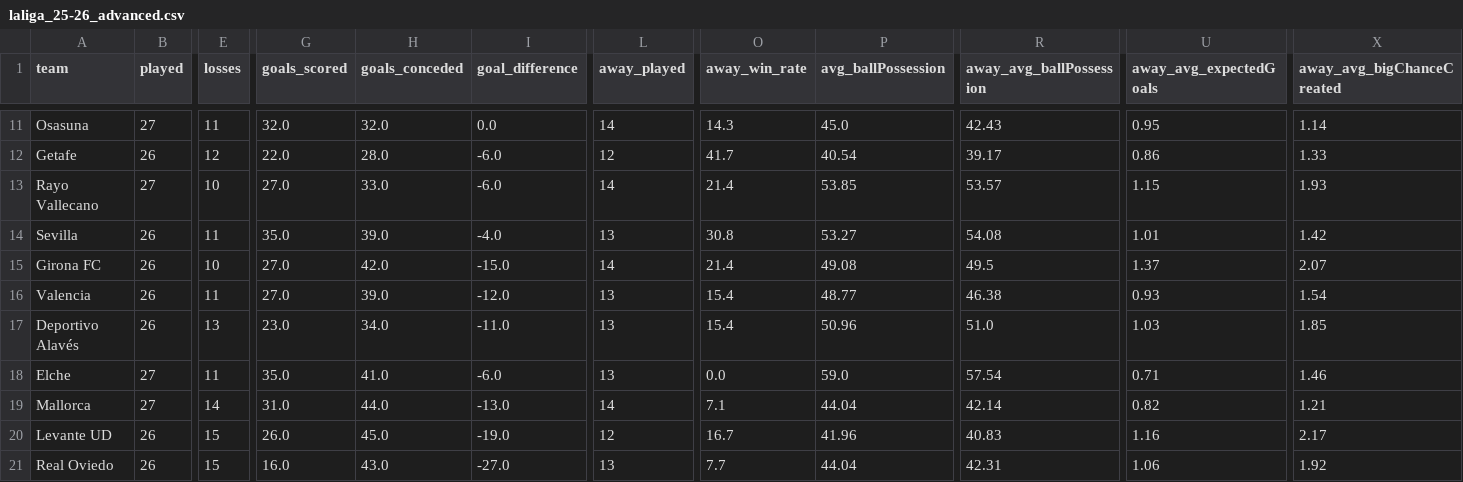
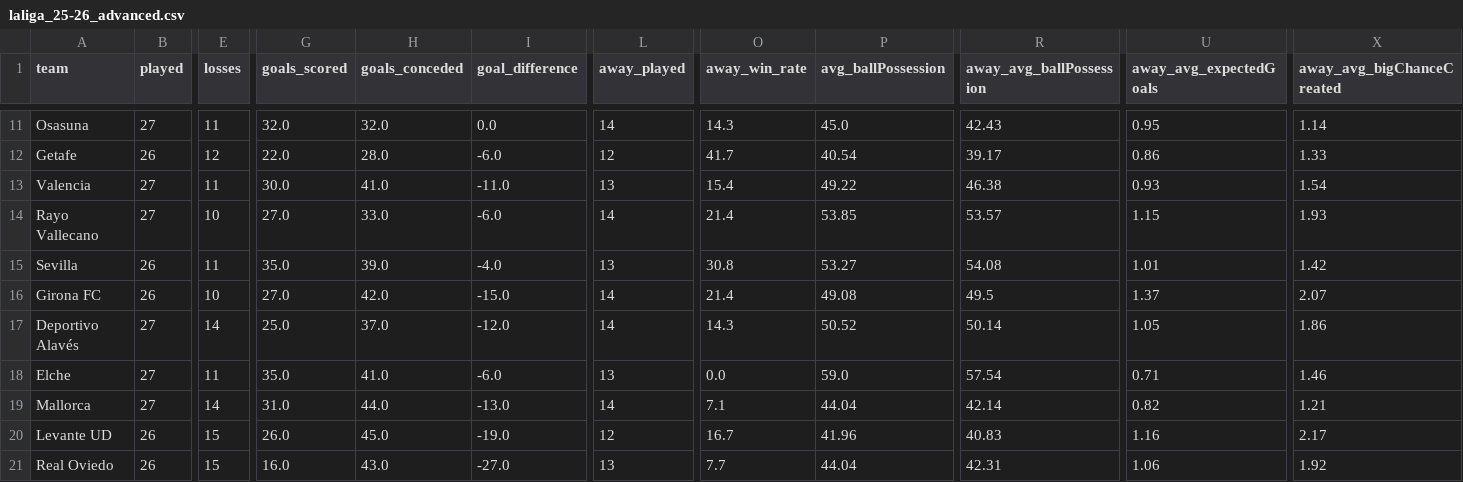
Before and after one commit to LemrissDevOrga/match-analytics, a CSV file: data/analytics/laliga/laliga_25-26_advanced.csv, drawn as a sheet; only a part is shown, gaps mark what is left out; removed rows and columns are numbered as before the commit, all else as after; rows hold the shown columns only; the diff covers the shown part only; the diff names each change by its address in the sheet, - before the commit and + after, or states it on an @@ line.

```diff
--- a/data/analytics/laliga/laliga_25-26_advanced.csv
+++ b/data/analytics/laliga/laliga_25-26_advanced.csv
+row 13: Valencia | 27 | 11 | 30.0 | 41.0 | -11.0 | 13 | 15.4 | 49.22 | 46.38 | 0.93 | 1.54
-row 16: Valencia | 26 | 11 | 27.0 | 39.0 | -12.0 | 13 | 15.4 | 48.77 | 46.38 | 0.93 | 1.54
-B17 (played): 26
+B17 (played): 27
-E17 (losses): 13
+E17 (losses): 14
-G17 (goals_scored): 23.0
+G17 (goals_scored): 25.0
-H17 (goals_conceded): 34.0
+H17 (goals_conceded): 37.0
-I17 (goal_difference): -11.0
+I17 (goal_difference): -12.0
-L17 (away_played): 13
+L17 (away_played): 14
-O17 (away_win_rate): 15.4
+O17 (away_win_rate): 14.3
-P17 (avg_ballPossession): 50.96
+P17 (avg_ballPossession): 50.52
-R17 (away_avg_ballPossession): 51.0
+R17 (away_avg_ballPossession): 50.14
-U17 (away_avg_expectedGoals): 1.03
+U17 (away_avg_expectedGoals): 1.05
-X17 (away_avg_bigChanceCreated): 1.85
+X17 (away_avg_bigChanceCreated): 1.86
```
Also changed, not shown: 18 edited cells elsewhere in this file, data/analytics/laliga/laliga_2025_team_stats.csv, data/processed/laliga/laliga_2025.csv, 3 other files.
